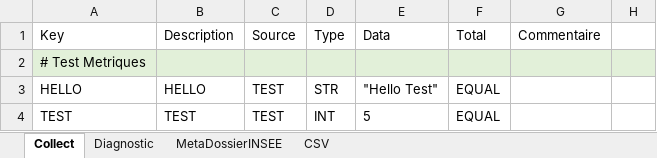
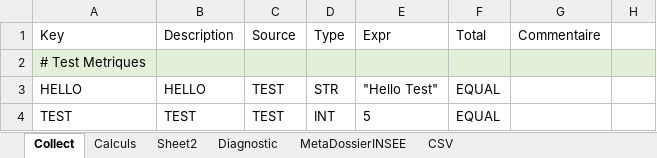
Before and after one commit to bheuse/ConsommationFonciere, an Excel workbook: input/Configuration.xlsx, sheet Collect, drawn as a sheet; only a part is shown; values as stored, in another font and other column widths than the file's, no borders; the diff names each change by its address in the sheet, - before the commit and + after, or states it on an @@ line.

```diff
--- a/input/Configuration.xlsx (sheet Collect)
+++ b/input/Configuration.xlsx (sheet Collect)
+sheet tab: Calculs
+sheet tab: Sheet2
-E1: Data
+E1: Expr
```
Also changed, not shown: sheet Diagnostic, output/COMMUNE_MOUGINS_06085.xlsx, 7 other files.
